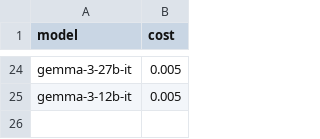
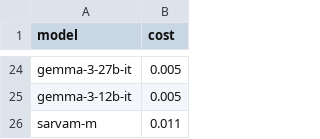
Before and after one commit to AmritSDutta/task-graph-engine, a CSV file: model_costs.csv, drawn as a sheet; only a part is shown, gaps mark what is left out; the diff names each change by its address in the sheet, - before the commit and + after, or states it on an @@ line.

```diff
--- a/model_costs.csv
+++ b/model_costs.csv
+row 26: sarvam-m | 0.011
```
Also changed, not shown: model_capabilities.csv, 8 other files.
